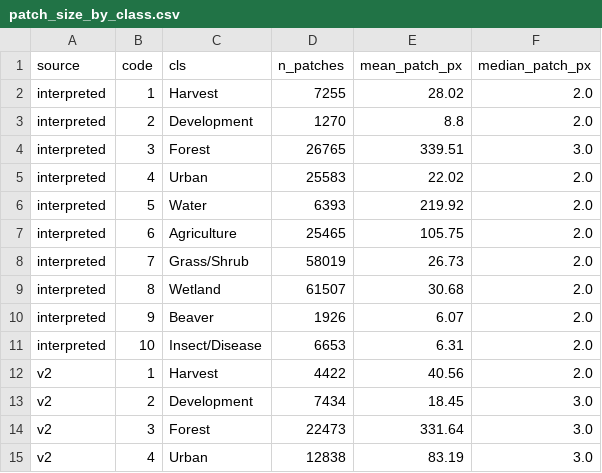
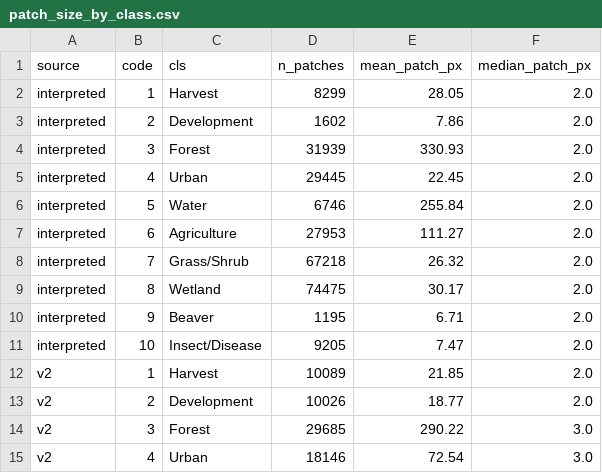
Before and after one commit to mburns2002/Landcover_Interpretation, a CSV file: reports/spatial_structure/patch_size_by_class.csv, drawn as a sheet; only a part is shown; the diff covers the shown part only.

```diff
--- a/reports/spatial_structure/patch_size_by_class.csv
+++ b/reports/spatial_structure/patch_size_by_class.csv
@@ -1,15 +1,15 @@
 source,code,cls,n_patches,mean_patch_px,median_patch_px
-interpreted,1,Harvest,7255,28.02,2.0
-interpreted,2,Development,1270,8.8,2.0
-interpreted,3,Forest,26765,339.51,3.0
-interpreted,4,Urban,25583,22.02,2.0
-interpreted,5,Water,6393,219.92,2.0
-interpreted,6,Agriculture,25465,105.75,2.0
-interpreted,7,Grass/Shrub,58019,26.73,2.0
-interpreted,8,Wetland,61507,30.68,2.0
-interpreted,9,Beaver,1926,6.07,2.0
-interpreted,10,Insect/Disease,6653,6.31,2.0
-v2,1,Harvest,4422,40.56,2.0
-v2,2,Development,7434,18.45,3.0
-v2,3,Forest,22473,331.64,3.0
-v2,4,Urban,12838,83.19,3.0
+interpreted,1,Harvest,8299,28.05,2.0
+interpreted,2,Development,1602,7.86,2.0
+interpreted,3,Forest,31939,330.93,2.0
+interpreted,4,Urban,29445,22.45,2.0
+interpreted,5,Water,6746,255.84,2.0
+interpreted,6,Agriculture,27953,111.27,2.0
+interpreted,7,Grass/Shrub,67218,26.32,2.0
+interpreted,8,Wetland,74475,30.17,2.0
+interpreted,9,Beaver,1195,6.71,2.0
+interpreted,10,Insect/Disease,9205,7.47,2.0
+v2,1,Harvest,10089,21.85,2.0
+v2,2,Development,10026,18.77,2.0
+v2,3,Forest,29685,290.22,3.0
+v2,4,Urban,18146,72.54,3.0
```
Also changed, not shown: 104 edited cells elsewhere in this file, reports/spatial_structure/spatial_structure_summary.csv, 7 other files.
